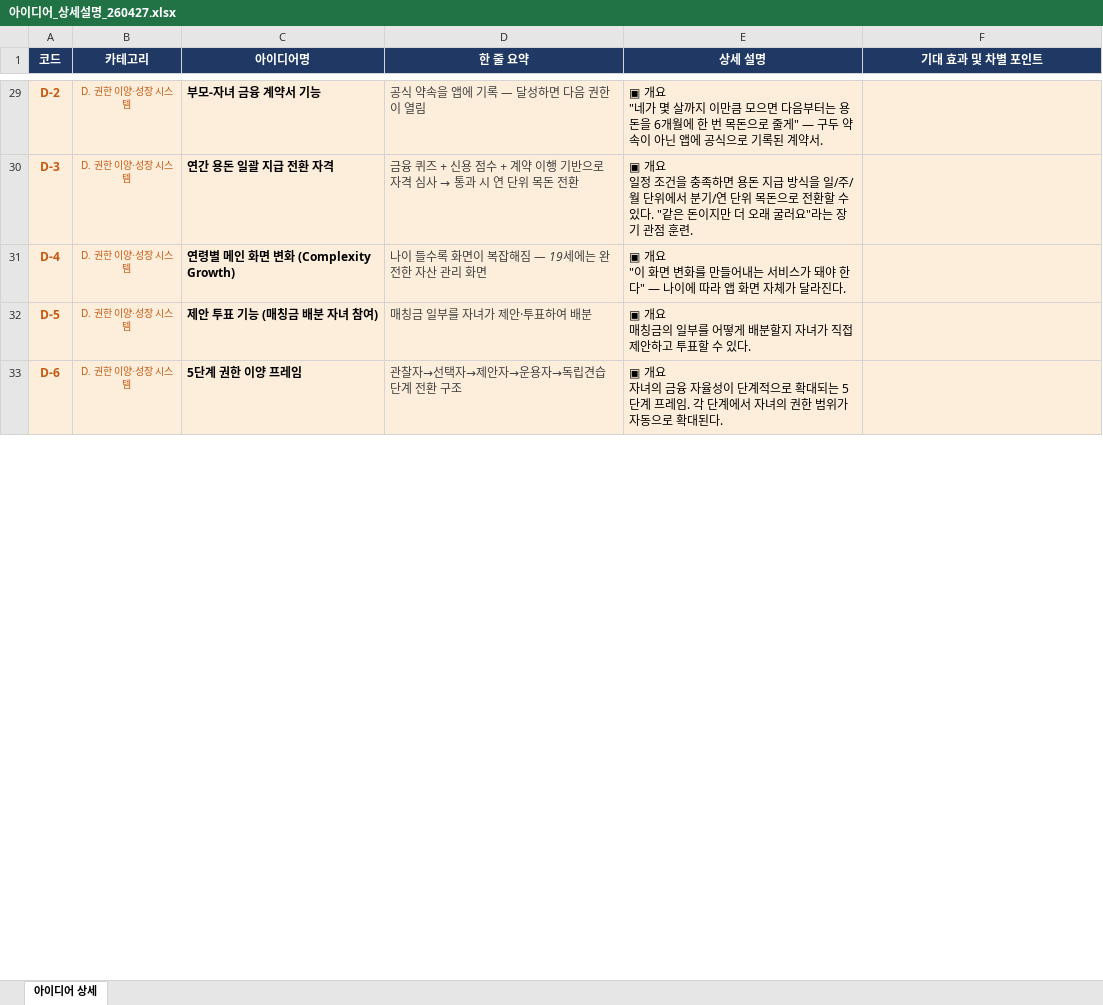
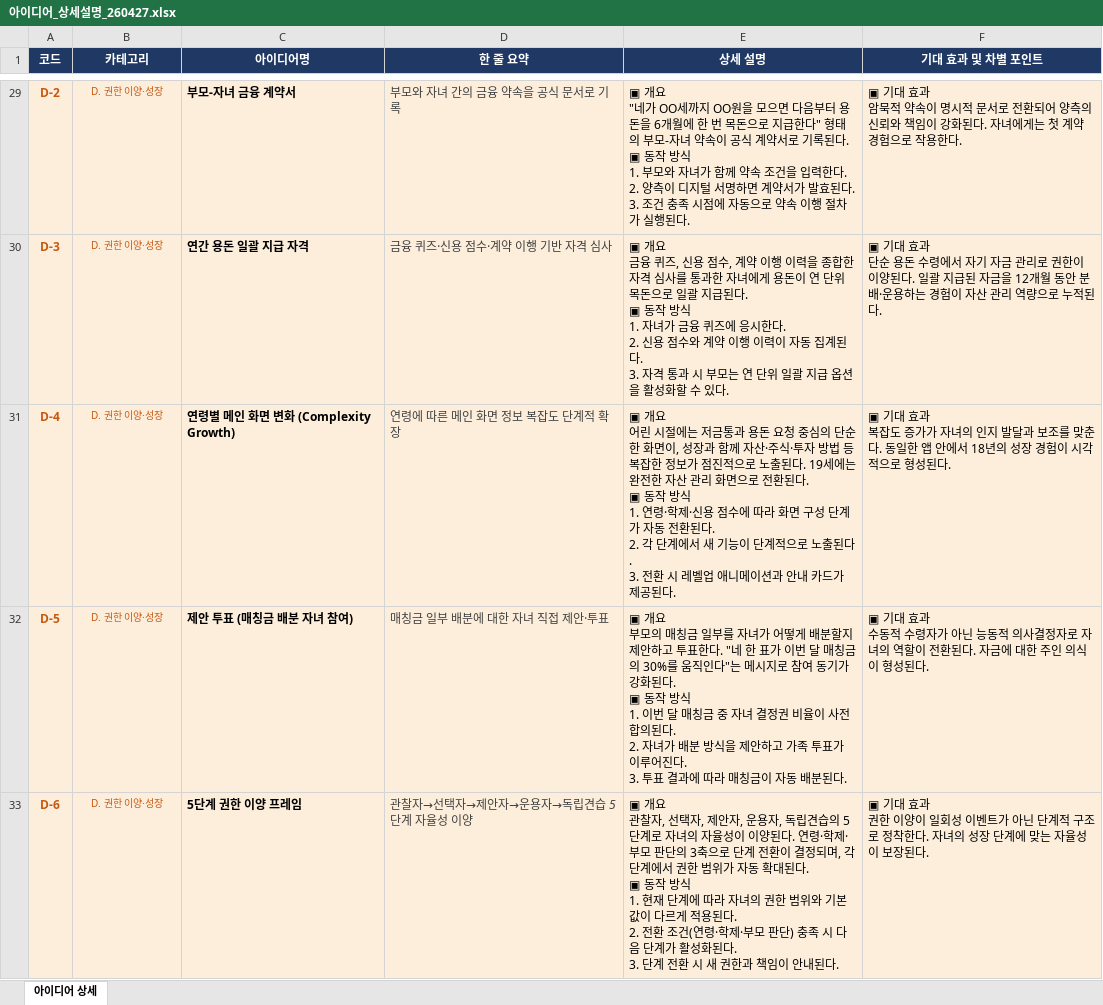
Before and after one commit to jayd2g/hana-ibuja-wiki, an Excel workbook: content/Consulting/05_Tobe전략/아이디어풀/아이디어_상세설명_260427.xlsx, sheet 아이디어 상세, drawn as a sheet; only a part is shown, gaps mark what is left out; values as stored, in another font and other column widths than the file's, no borders; ↵ is a line break in a cell; the diff covers the shown part only; the diff names each change by its address in the sheet, - before the commit and + after, or states it on an @@ line.

```diff
--- a/content/Consulting/05_Tobe전략/아이디어풀/아이디어_상세설명_260427.xlsx (sheet 아이디어 상세)
+++ b/content/Consulting/05_Tobe전략/아이디어풀/아이디어_상세설명_260427.xlsx (sheet 아이디어 상세)
-B29:B33 (카테고리): D. 권한 이양·성장 시스템
+B29:B33 (카테고리): D. 권한 이양·성장
-C29 (아이디어명): 부모-자녀 금융 계약서 기능
+C29 (아이디어명): 부모-자녀 금융 계약서
-D29 (한 줄 요약): 공식 약속을 앱에 기록 — 달성하면 다음 권한이 열림
+D29 (한 줄 요약): 부모와 자녀 간의 금융 약속을 공식 문서로 기록
-E29 (상세 설명): …"네가 몇 살까지 이만큼 모으면 다음부터는 용돈을 6개월에 한 번 목돈으로 줄게" — 구두 약속이 아닌 앱에 공식으로 기록된 계약서.
+E29 (상세 설명): …"네가 OO세까지 OO원을 모으면 다음부터 용돈을 6개월에 한 번 목돈으로 지급한다" 형태의 부모-자녀 약속이 공식 계약서로 기록된다. ↵ ▣ 동작 방식 ↵ 1. 부모와 자녀가 함께 약속 조건을 입력한다. ↵ 2. 양측이 디지털 서명하면 계약서가 발효된다. ↵ 3. 조건 충족 시점에 자동으로 약속 이행 절차가 실행된다.
-F29 (기대 효과 및 차별 포인트): (empty)
+F29 (기대 효과 및 차별 포인트): ▣ 기대 효과 ↵ 암묵적 약속이 명시적 문서로 전환되어 양측의 신뢰와 책임이 강화된다. 자녀에게는 첫 계약 경험으로 작용한다.
-C30 (아이디어명): 연간 용돈 일괄 지급 전환 자격
+C30 (아이디어명): 연간 용돈 일괄 지급 자격
@@ D30 (한 줄 요약): 금융 퀴즈 + 신용 점수 + 계약 이행 기반으로 자격 심사 → 통과 시 연 단위 목돈 전환 → 금융 퀴즈·신용 점수·계약 이행 기반 자격 심사 @@
-E30 (상세 설명): ▣ 개요 ↵ 일정 조건을 충족하면 용돈 지급 방식을 일/주/월 단위에서 분기/연 단위 목돈으로 전환할 수 있다. "같은 돈이지만 더 오래 굴러요"라는 장기 관점 훈련.
+E30 (상세 설명): ▣ 개요 ↵ 금융 퀴즈, 신용 점수, 계약 이행 이력을 종합한 자격 심사를 통과한 자녀에게 용돈이 연 단위 목돈으로 일괄 지급된다. ↵ ▣ 동작 방식 ↵ 1. 자녀가 금융 퀴즈에 응시한다. ↵ 2. 신용 점수와 계약 이행 이력이 자동 집계된다. ↵ 3. 자격 통과 시 부모는 연 단위 일괄 지급 옵션을 활성화할 수 있다.
-F30 (기대 효과 및 차별 포인트): (empty)
+F30 (기대 효과 및 차별 포인트): ▣ 기대 효과 ↵ 단순 용돈 수령에서 자기 자금 관리로 권한이 이양된다. 일괄 지급된 자금을 12개월 동안 분배·운용하는 경험이 자산 관리 역량으로 누적된다.
-D31 (한 줄 요약): 나이 들수록 화면이 복잡해짐 — 19세에는 완전한 자산 관리 화면
+D31 (한 줄 요약): 연령에 따른 메인 화면 정보 복잡도 단계적 확장
-E31 (상세 설명): ▣ 개요 ↵ "이 화면 변화를 만들어내는 서비스가 돼야 한다" — 나이에 따라 앱 화면 자체가 달라진다.
+E31 (상세 설명): ▣ 개요 ↵ 어린 시절에는 저금통과 용돈 요청 중심의 단순한 화면이, 성장과 함께 자산·주식·투자 방법 등 복잡한 정보가 점진적으로 노출된다. 19세에는 완전한 자산 관리 화면으로 전환된다. ↵ ▣ 동작 방식 ↵ 1. 연령·학제·신용 점수에 따라 화면 구성 단계가 자동 전환된다. ↵ 2. 각 단계에서 새 기능이 단계적으로 노출된다. ↵ 3. 전환 시 레벨업 애니메이션과 안내 카드가 제공된다.
-F31 (기대 효과 및 차별 포인트): (empty)
+F31 (기대 효과 및 차별 포인트): ▣ 기대 효과 ↵ 복잡도 증가가 자녀의 인지 발달과 보조를 맞춘다. 동일한 앱 안에서 18년의 성장 경험이 시각적으로 형성된다.
-C32 (아이디어명): 제안 투표 기능 (매칭금 배분 자녀 참여)
+C32 (아이디어명): 제안 투표 (매칭금 배분 자녀 참여)
-D32 (한 줄 요약): 매칭금 일부를 자녀가 제안·투표하여 배분
+D32 (한 줄 요약): 매칭금 일부 배분에 대한 자녀 직접 제안·투표
-E32 (상세 설명): ▣ 개요 ↵ 매칭금의 일부를 어떻게 배분할지 자녀가 직접 제안하고 투표할 수 있다.
+E32 (상세 설명): ▣ 개요 ↵ 부모의 매칭금 일부를 자녀가 어떻게 배분할지 제안하고 투표한다. "네 한 표가 이번 달 매칭금의 30%를 움직인다"는 메시지로 참여 동기가 강화된다. ↵ ▣ 동작 방식 ↵ 1. 이번 달 매칭금 중 자녀 결정권 비율이 사전 합의된다. ↵ 2. 자녀가 배분 방식을 제안하고 가족 투표가 이루어진다. ↵ 3. 투표 결과에 따라 매칭금이 자동 배분된다.
-F32 (기대 효과 및 차별 포인트): (empty)
+F32 (기대 효과 및 차별 포인트): ▣ 기대 효과 ↵ 수동적 수령자가 아닌 능동적 의사결정자로 자녀의 역할이 전환된다. 자금에 대한 주인 의식이 형성된다.
-D33 (한 줄 요약): 관찰자→선택자→제안자→운용자→독립견습 단계 전환 구조
+D33 (한 줄 요약): 관찰자→선택자→제안자→운용자→독립견습 5단계 자율성 이양
-E33 (상세 설명): ▣ 개요 ↵ 자녀의 금융 자율성이 단계적으로 확대되는 5단계 프레임. 각 단계에서 자녀의 권한 범위가 자동으로 확대된다.
+E33 (상세 설명): ▣ 개요 ↵ 관찰자, 선택자, 제안자, 운용자, 독립견습의 5단계로 자녀의 자율성이 이양된다. 연령·학제·부모 판단의 3축으로 단계 전환이 결정되며, 각 단계에서 권한 범위가 자동 확대된다. ↵ ▣ 동작 방식 ↵ 1. 현재 단계에 따라 자녀의 권한 범위와 기본값이 다르게 적용된다. ↵ 2. 전환 조건(연령·학제·부모 판단) 충족 시 다음 단계가 활성화된다. ↵ 3. 단계 전환 시 새 권한과 책임이 안내된다.
-F33 (기대 효과 및 차별 포인트): (empty)
+F33 (기대 효과 및 차별 포인트): ▣ 기대 효과 ↵ 권한 이양이 일회성 이벤트가 아닌 단계적 구조로 정착한다. 자녀의 성장 단계에 맞는 자율성이 보장된다.
```
Also changed, not shown: 192 edited cells elsewhere in this sheet.
